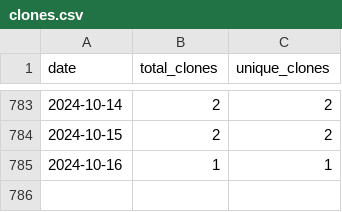
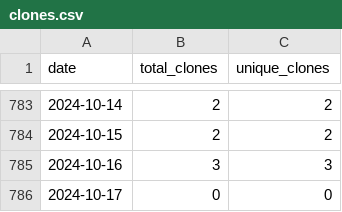
Before and after one commit to wumphlett/COMP-3700, a CSV file: .traffic/clones.csv, drawn as a sheet; only a part is shown, gaps mark what is left out.

Commit message:
Updating repository traffic

```diff
--- a/.traffic/clones.csv
+++ b/.traffic/clones.csv
@@ -784,2 +784,3 @@ date,total_clones,unique_clones
 2024-10-15,2,2
-2024-10-16,1,1
+2024-10-16,3,3
+2024-10-17,0,0
```
Also changed, not shown: .traffic/views.csv, 3 other files.
